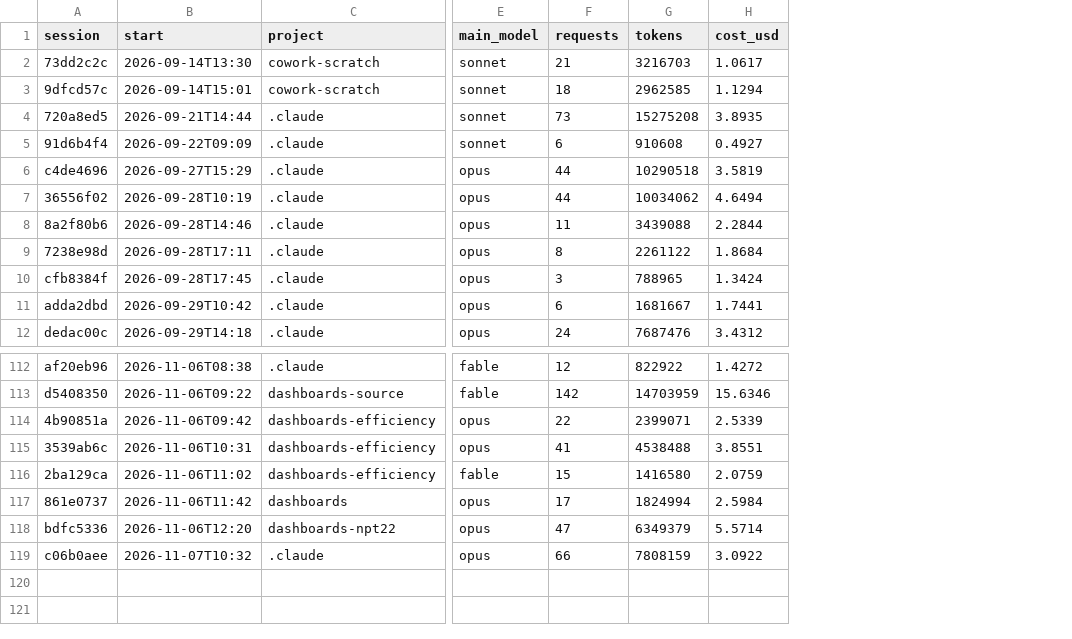
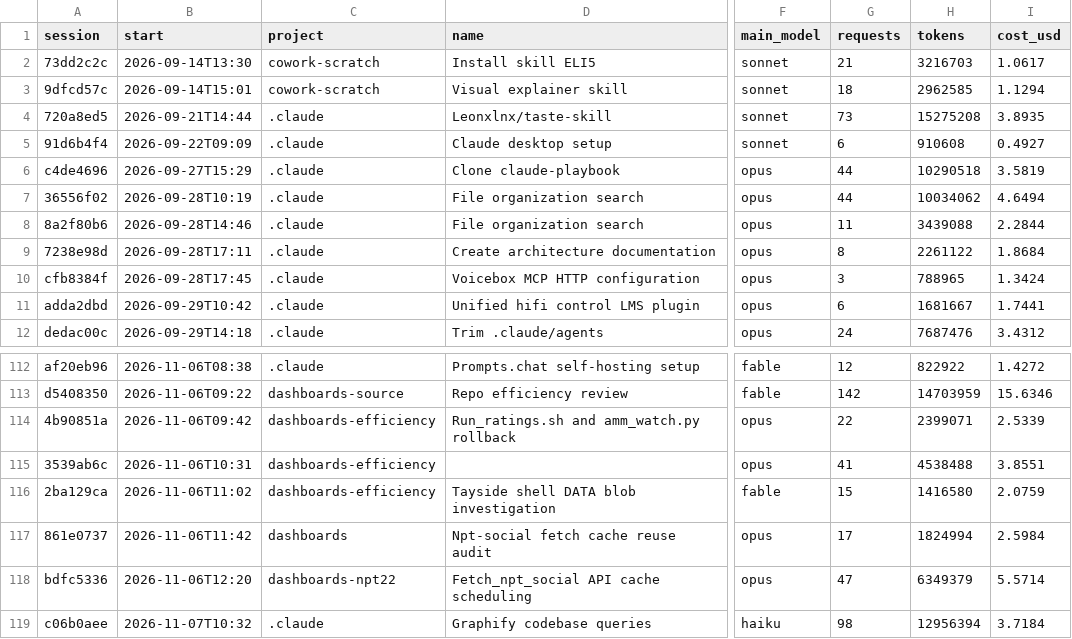
Before and after one commit to Baskers1/claude-usage-data, a CSV file: sessions.csv, drawn as a sheet; only a part is shown, gaps mark what is left out; addresses are those after the commit; the diff names each change by its address in the sheet, - before the commit and + after, or states it on an @@ line.

```diff
--- a/sessions.csv
+++ b/sessions.csv
+column D (name), rows 2-12: Install skill ELI5 | Visual explainer skill | Leonxlnx/taste-skill | Claude desktop setup | Clone claude-playbook | File organization search | File organization search | Create architecture documentation | Voicebox MCP HTTP configuration | Unified hifi control LMS plugin | Trim .claude/agents; rows 112-119: Prompts.chat self-hosting setup | Repo efficiency review | Run_ratings.sh and amm_watch.py rollback |  | Tayside shell DATA blob investigation | Npt-social fetch cache reuse audit | Fetch_npt_social API cache scheduling | Graphify codebase queries
-F119 (main_model): opus
+F119 (main_model): haiku
-G119 (requests): 66
+G119 (requests): 98
-H119 (tokens): 7808159
+H119 (tokens): 12956394
-I119 (cost_usd): 3.0922
+I119 (cost_usd): 3.7184
```
Also changed, not shown: usage.csv, 3 other files.
